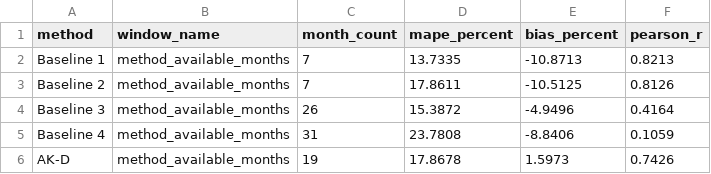
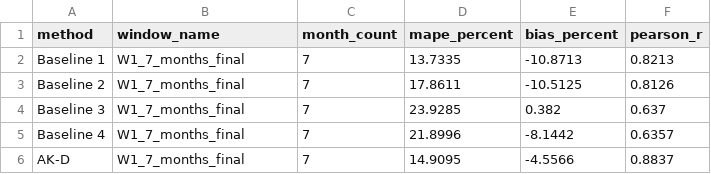
Before and after one commit to nastaranrazi1882-ops/wind-power-baselines, a CSV file: results_public/public_metrics_summary.csv, drawn as a sheet.

```diff
--- a/results_public/public_metrics_summary.csv
+++ b/results_public/public_metrics_summary.csv
@@ -1,6 +1,6 @@
 method,window_name,month_count,mape_percent,bias_percent,pearson_r
-Baseline 1,method_available_months,7,13.7335,-10.8713,0.8213
-Baseline 2,method_available_months,7,17.8611,-10.5125,0.8126
-Baseline 3,method_available_months,26,15.3872,-4.9496,0.4164
-Baseline 4,method_available_months,31,23.7808,-8.8406,0.1059
-AK-D,method_available_months,19,17.8678,1.5973,0.7426
+Baseline 1,W1_7_months_final,7,13.7335,-10.8713,0.8213
+Baseline 2,W1_7_months_final,7,17.8611,-10.5125,0.8126
+Baseline 3,W1_7_months_final,7,23.9285,0.382,0.637
+Baseline 4,W1_7_months_final,7,21.8996,-8.1442,0.6357
+AK-D,W1_7_months_final,7,14.9095,-4.5566,0.8837
```
Also changed, not shown: results_public/public_monthly_predictions_index.csv, 10 other files.
